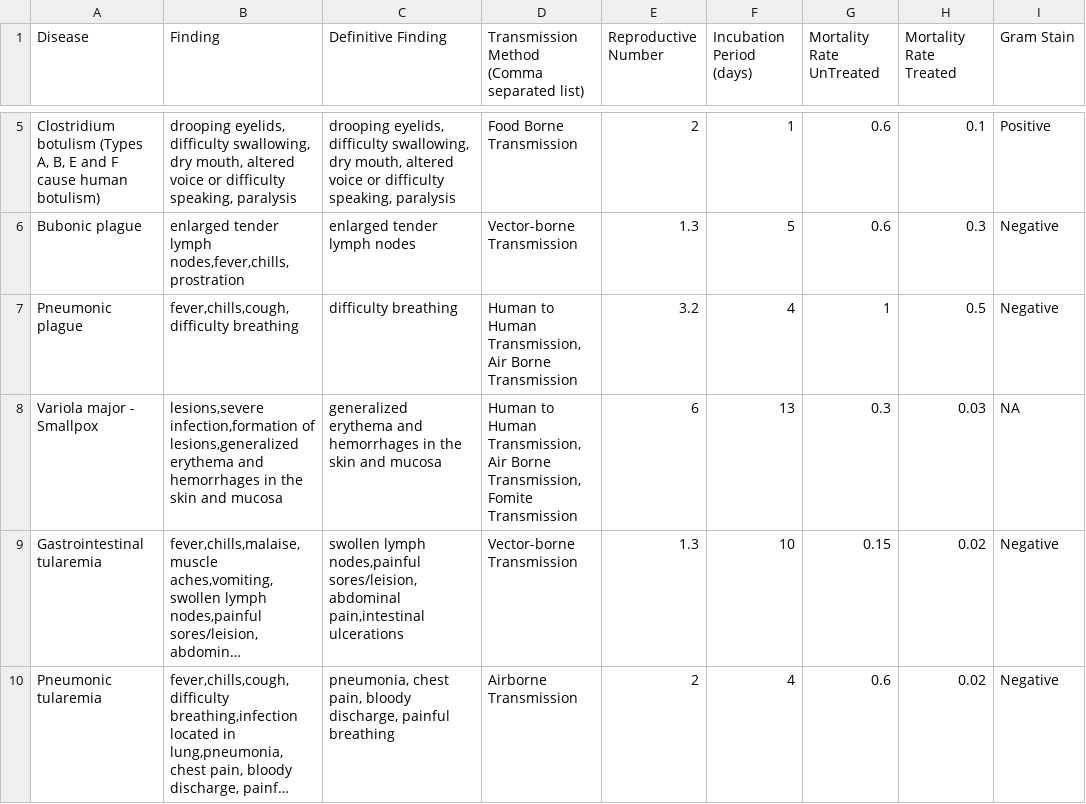
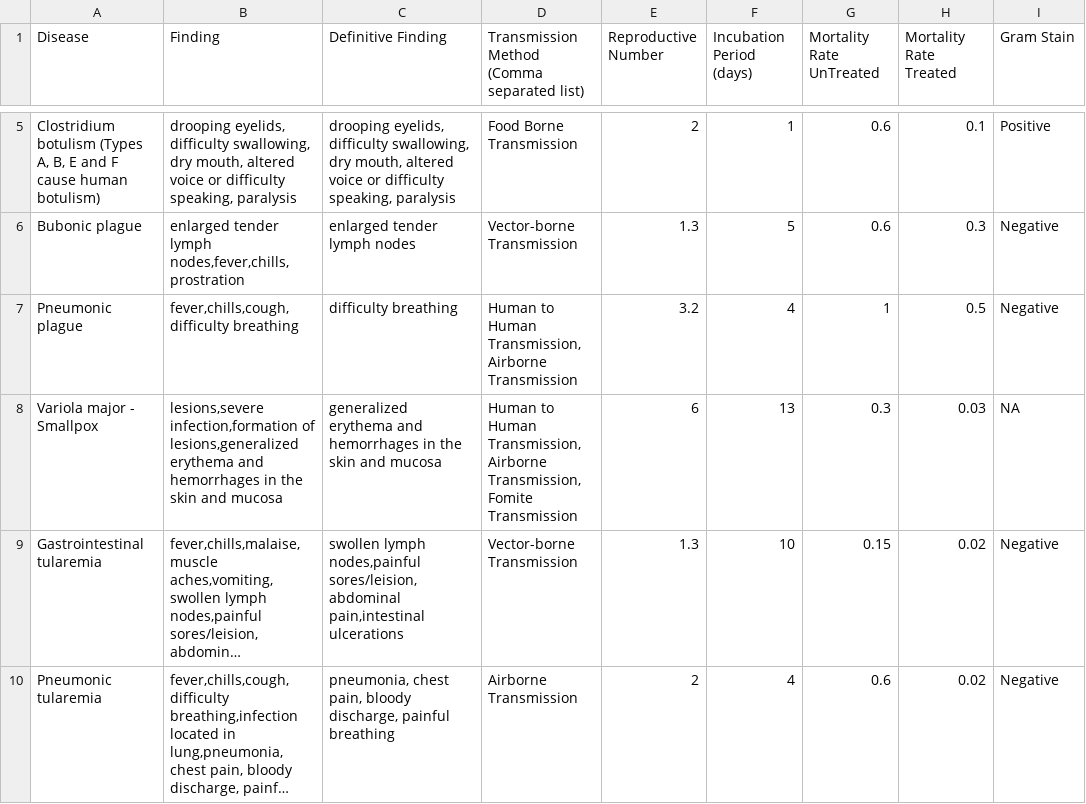
Before and after one commit to sramas15/BioAgentProject, a TSV file: data/AgentsDB.tsv, drawn as a sheet; only a part is shown, gaps mark what is left out; long unchanged cells end in …; the diff names each change by its address in the sheet, - before the commit and + after, or states it on an @@ line.

Commit message:
Test to load agents file

```diff
--- a/data/AgentsDB.tsv
+++ b/data/AgentsDB.tsv
-D7: …Human Transmission, Air Borne Transmission
+D7: …Human Transmission, Airborne Transmission
-D8: …Human Transmission, Air Borne Transmission, Fomite…
+D8: …Human Transmission, Airborne Transmission, Fomite…
```
Also changed, not shown: 6 other files.
